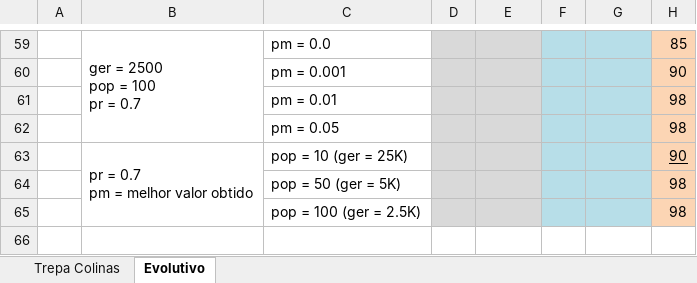
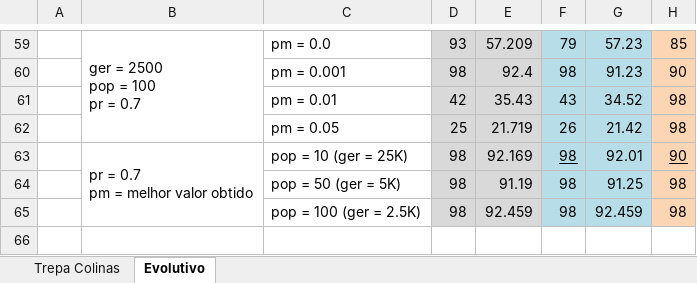
Before and after one commit to jorgermduarte/isec-iia-optimization-methods, an Excel workbook: resultados.xlsx, sheet Evolutivo, drawn as a sheet; only a part is shown, gaps mark what is left out; values as stored, in another font and other column widths than the file's, no borders; the diff covers the shown part only; the diff names each change by its address in the sheet, - before the commit and + after, or states it on an @@ line.

```diff
--- a/resultados.xlsx (sheet Evolutivo)
+++ b/resultados.xlsx (sheet Evolutivo)
-D59: (empty)
+D59: 93
-E59: (empty)
+E59: 57.209
-F59: (empty)
+F59: 79
-G59: (empty)
+G59: 57.23
-D60: (empty)
+D60: 98
-E60: (empty)
+E60: 92.4
-F60: (empty)
+F60: 98
-G60: (empty)
+G60: 91.23
-D61: (empty)
+D61: 42
-E61: (empty)
+E61: 35.43
-F61: (empty)
+F61: 43
-G61: (empty)
+G61: 34.52
-D62: (empty)
+D62: 25
-E62: (empty)
+E62: 21.719
-F62: (empty)
+F62: 26
-G62: (empty)
+G62: 21.42
-D63:D65: (empty)
+D63:D65: 98
-E63: (empty)
+E63: 92.169
-F63:F65: (empty)
+F63:F65: 98
-G63: (empty)
+G63: 92.01
-E64: (empty)
+E64: 91.19
-G64: (empty)
+G64: 91.25
-E65: (empty)
+E65: 92.459
-G65: (empty)
+G65: 92.459
```
Also changed, not shown: 46 added rows, 35 removed rows, 179 edited cells, cell formats and merged cells elsewhere in this sheet.
